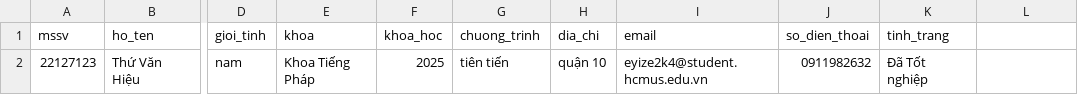
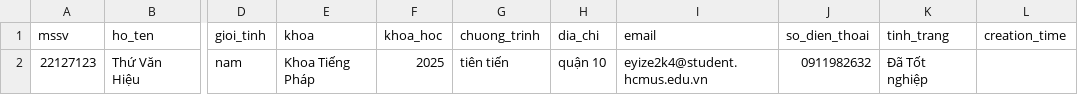
Before and after one commit to tranductung07012004/BT_TKPM, a CSV file: students.csv, drawn as a sheet; only a part is shown, gaps mark what is left out; the diff names each change by its address in the sheet, - before the commit and + after, or states it on an @@ line.

```diff
--- a/students.csv
+++ b/students.csv
-L1: (empty)
+L1: creation_time
```
Also changed, not shown: 4 other files.
